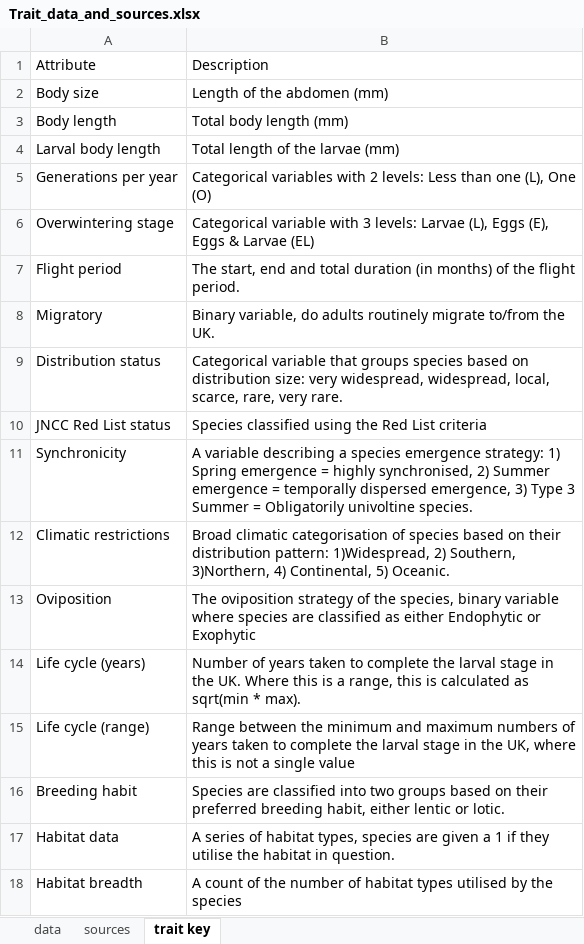
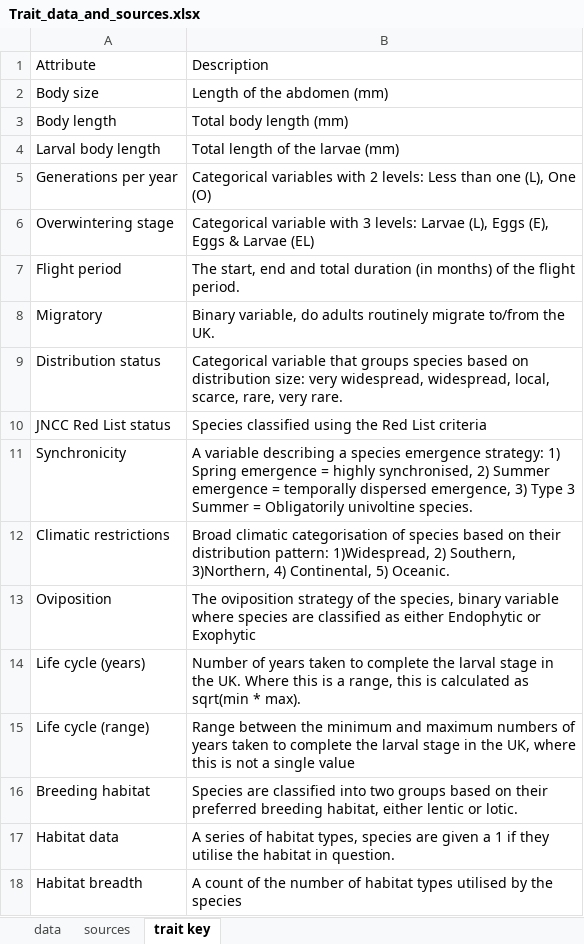
Before and after one commit to BiologicalRecordsCentre/Odonata_traits, an Excel workbook: Data/Trait_data_and_sources.xlsx, sheet trait key, drawn as a sheet; values as stored, in another font and other column widths than the file's, no borders; the diff names each change by its address in the sheet, - before the commit and + after, or states it on an @@ line.

```diff
--- a/Data/Trait_data_and_sources.xlsx (sheet trait key)
+++ b/Data/Trait_data_and_sources.xlsx (sheet trait key)
-A16: Breeding habit
+A16: Breeding habitat
-B16: …preferred breeding habit, either lentic…
+B16: …preferred breeding habitat, either lentic…
```
Also changed, not shown: sheet data, 1 other file.
